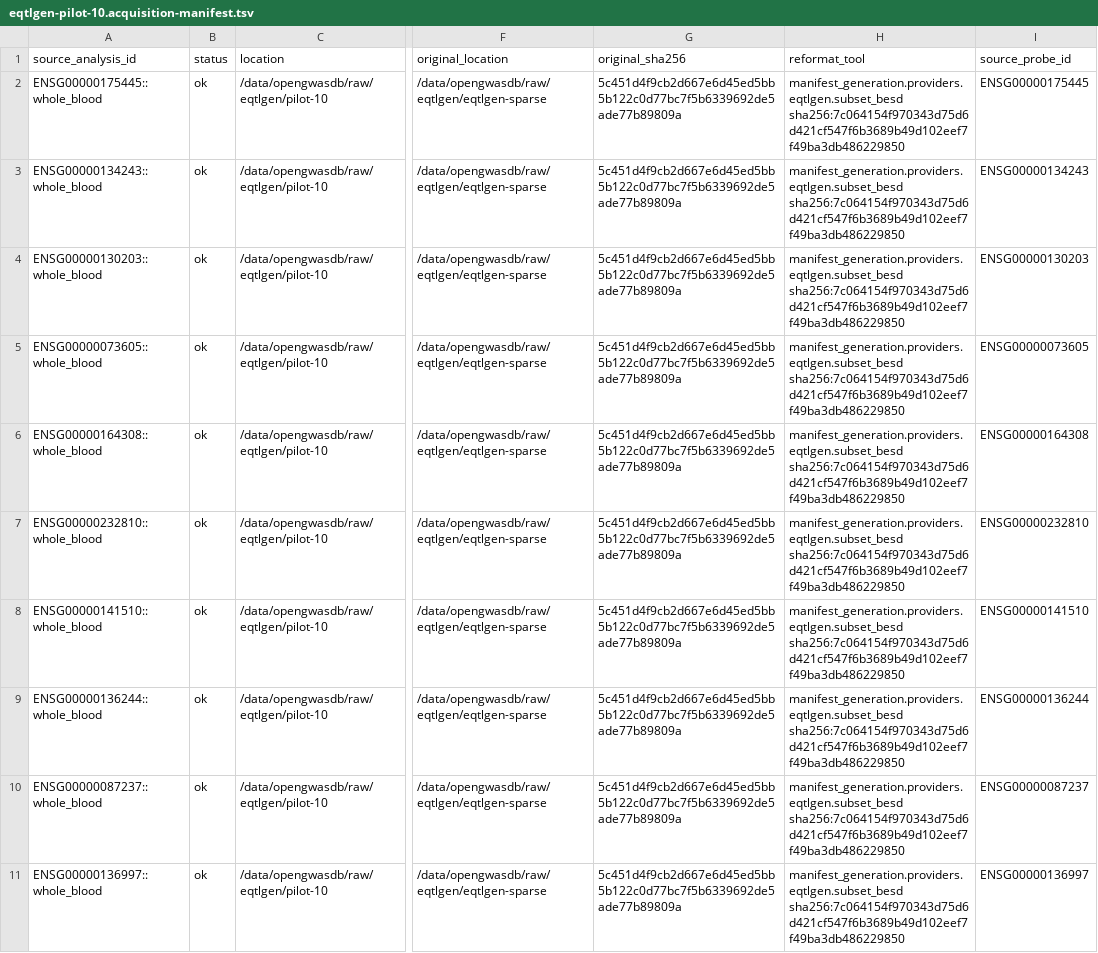
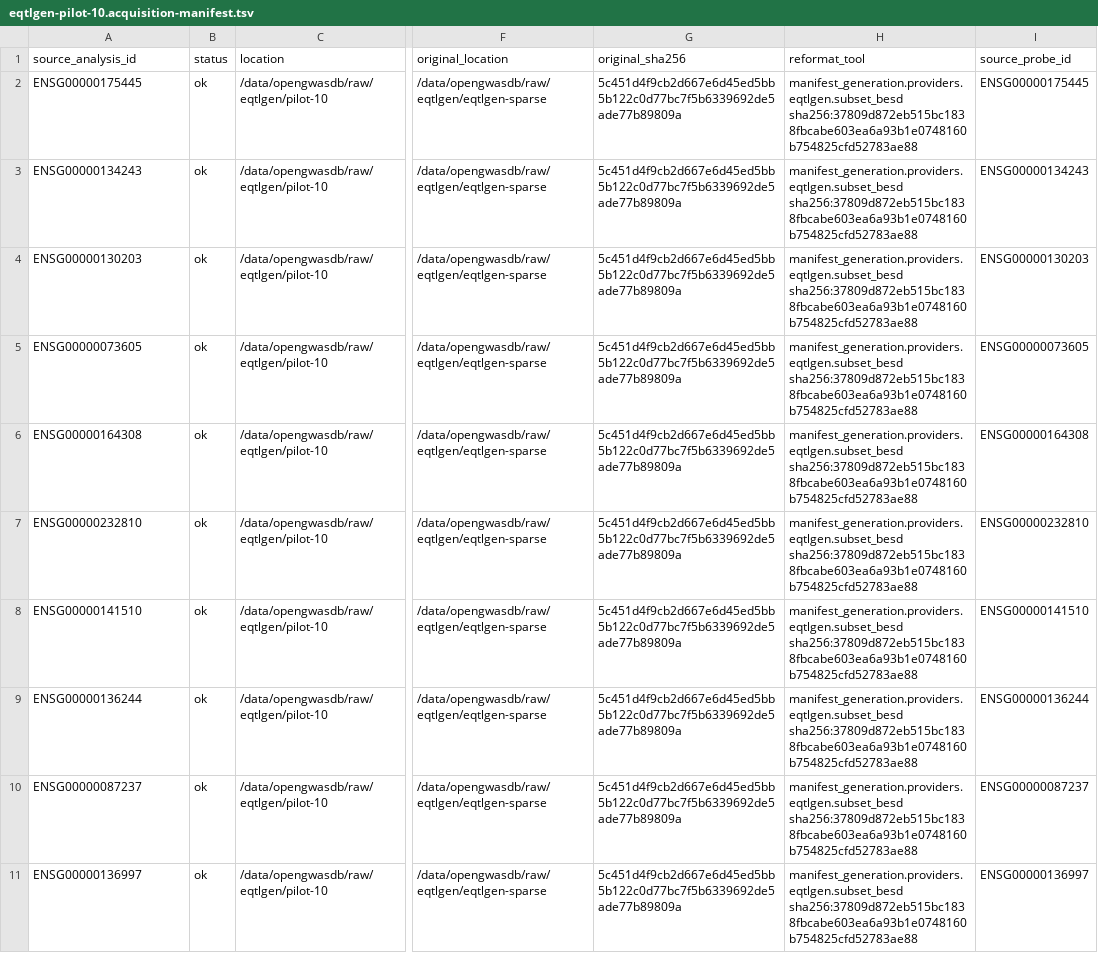
Before and after one commit to opengwas/opengwasdb-stores, a TSV file: resources/generators/eqtlgen-cis-pilot/connectors/eqtlgen-pilot-10.acquisition-manifest.tsv, drawn as a sheet; only a part is shown, gaps mark what is left out; the diff names each change by its address in the sheet, - before the commit and + after, or states it on an @@ line.

```diff
--- a/resources/generators/eqtlgen-cis-pilot/connectors/eqtlgen-pilot-10.acquisition-manifest.tsv
+++ b/resources/generators/eqtlgen-cis-pilot/connectors/eqtlgen-pilot-10.acquisition-manifest.tsv
-A2 (source_analysis_id): ENSG00000175445::whole_blood
+A2 (source_analysis_id): ENSG00000175445
-H2:H11 (reformat_tool): manifest_generation.providers.eqtlgen.subset_besd sha256:7c064154f970343d75d6d421cf547f6b3689b49d102eef7f49ba3db486229850
+H2:H11 (reformat_tool): manifest_generation.providers.eqtlgen.subset_besd sha256:37809d872eb515bc1838fbcabe603ea6a93b1e0748160b754825cfd52783ae88
-A3 (source_analysis_id): ENSG00000134243::whole_blood
+A3 (source_analysis_id): ENSG00000134243
-A4 (source_analysis_id): ENSG00000130203::whole_blood
+A4 (source_analysis_id): ENSG00000130203
-A5 (source_analysis_id): ENSG00000073605::whole_blood
+A5 (source_analysis_id): ENSG00000073605
-A6 (source_analysis_id): ENSG00000164308::whole_blood
+A6 (source_analysis_id): ENSG00000164308
-A7 (source_analysis_id): ENSG00000232810::whole_blood
+A7 (source_analysis_id): ENSG00000232810
-A8 (source_analysis_id): ENSG00000141510::whole_blood
+A8 (source_analysis_id): ENSG00000141510
-A9 (source_analysis_id): ENSG00000136244::whole_blood
+A9 (source_analysis_id): ENSG00000136244
-A10 (source_analysis_id): ENSG00000087237::whole_blood
+A10 (source_analysis_id): ENSG00000087237
-A11 (source_analysis_id): ENSG00000136997::whole_blood
+A11 (source_analysis_id): ENSG00000136997
```
Also changed, not shown: resources/generators/eqtlgen-cis-pilot/connectors/eqtlgen-pilot-10.source-metadata.tsv, 10 other files.
